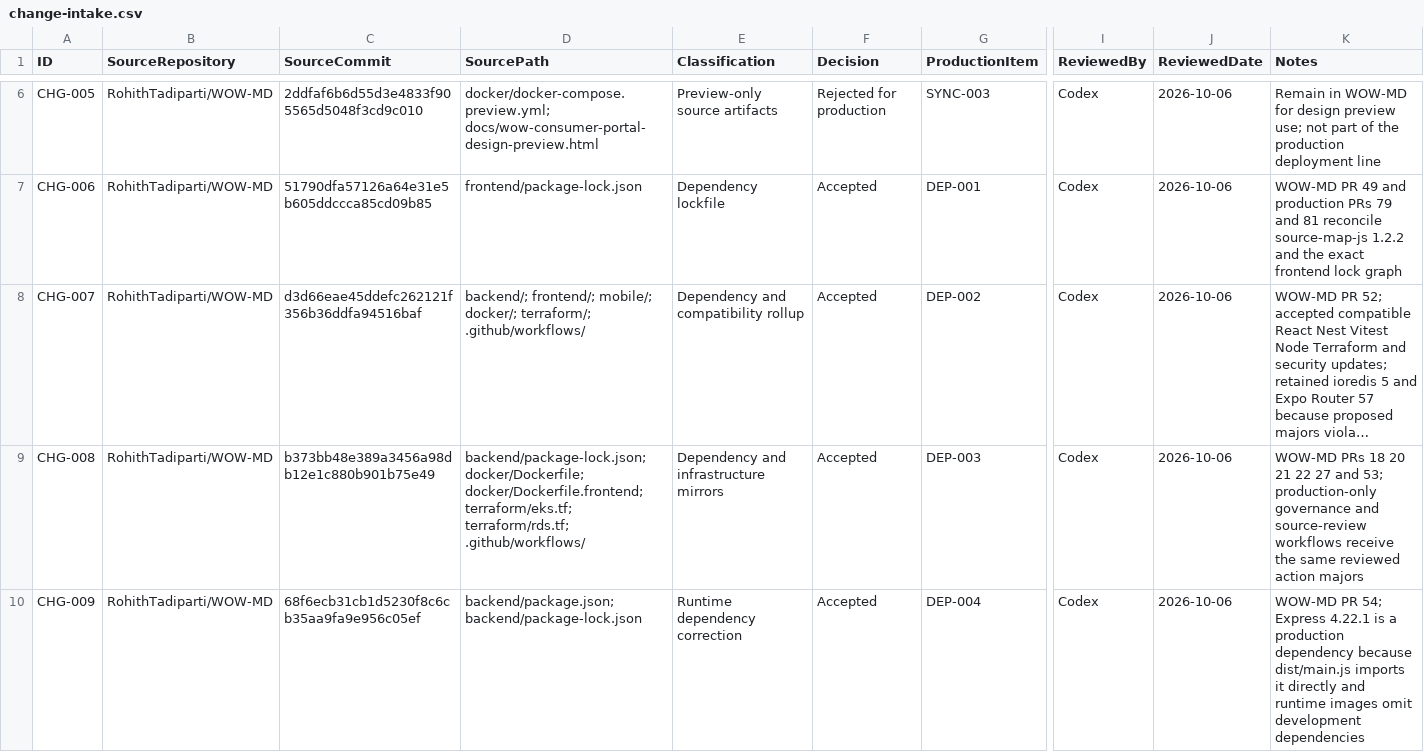
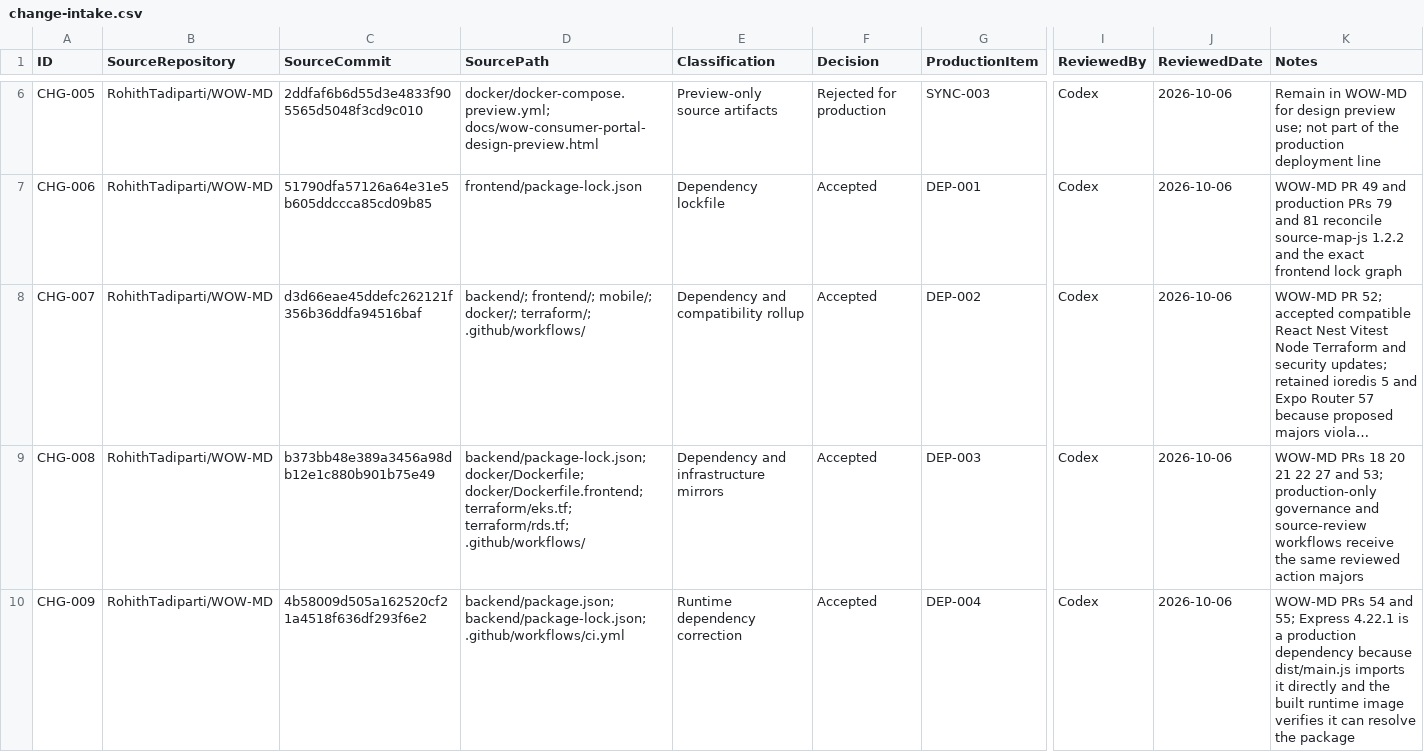
Before and after one commit to RohithTadiparti/world-of-weddingz-production, a CSV file: docs/tracking/registers/change-intake.csv, drawn as a sheet; only a part is shown, gaps mark what is left out; long unchanged cells end in …; the diff names each change by its address in the sheet, - before the commit and + after, or states it on an @@ line.

```diff
--- a/docs/tracking/registers/change-intake.csv
+++ b/docs/tracking/registers/change-intake.csv
-C10 (SourceCommit): 68f6ecb31cb1d5230f8c6cb35aa9fa9e956c05ef
+C10 (SourceCommit): 4b58009d505a162520cf21a4518f636df293f6e2
-D10 (SourcePath): backend/package.json; backend/package-lock.json
+D10 (SourcePath): backend/package.json; backend/package-lock.json; .github/workflows/ci.yml
-K10 (Notes): WOW-MD PR 54; Express 4.22.1 is a production dependency because dist/main.js imports it directly and runtime images omit development dependencies
+K10 (Notes): WOW-MD PRs 54 and 55; Express 4.22.1 is a production dependency because dist/main.js imports it directly and the built runtime image verifies it can resolve the package
```
Also changed, not shown: docs/tracking/registers/open-items.csv, docs/tracking/registers/pr-handoffs.csv, 1 other file.
